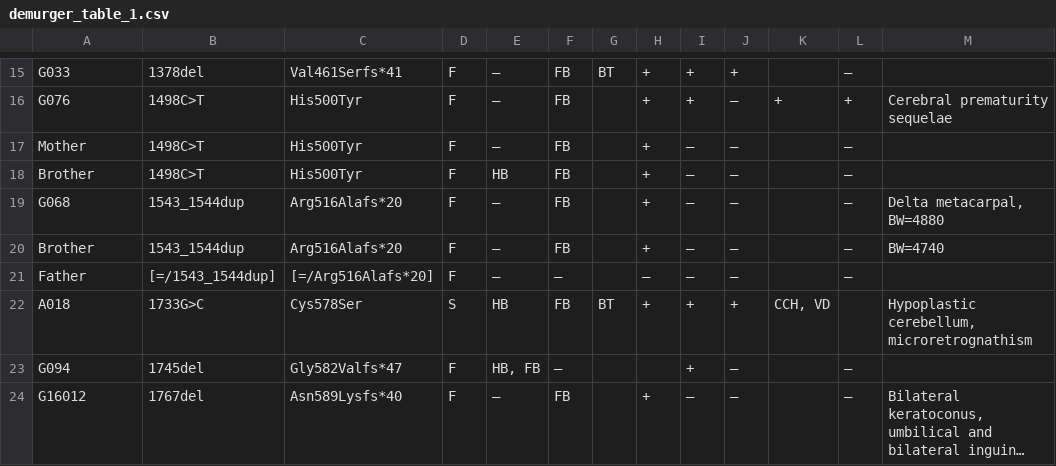
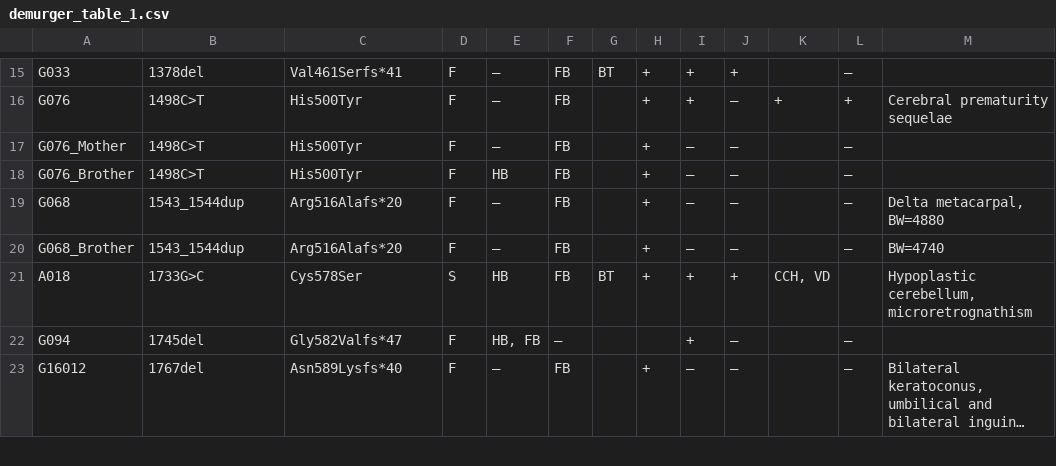
Before and after one commit to monarch-initiative/phenopacket-store, a CSV file: notebooks/GLI3/input/demurger_table_1.csv, drawn as a sheet; only a part is shown, gaps mark what is left out; long unchanged cells end in …; the diff covers the shown part only.

```diff
--- a/notebooks/GLI3/input/demurger_table_1.csv
+++ b/notebooks/GLI3/input/demurger_table_1.csv
@@ -16,7 +16,6 @@ G033 	1378del	Val461Serfs*41	F	–	FB	BT	+	+	+	 	–
 G076 	1498C>T	His500Tyr	F	–	FB	 	+	+	–	+	+	Cerebral prematurity sequelae
-Mother	1498C>T	His500Tyr	F	–	FB	 	+	–	–	 	–	 
-Brother	1498C>T	His500Tyr	F	HB	FB	 	+	–	–	 	–	 
+G076_Mother	1498C>T	His500Tyr	F	–	FB	 	+	–	–	 	–	 
+G076_Brother	1498C>T	His500Tyr	F	HB	FB	 	+	–	–	 	–	 
 G068 	1543_1544dup	Arg516Alafs*20	F	–	FB	 	+	–	–	 	–	Delta metacarpal, BW=4880
-Brother	1543_1544dup	Arg516Alafs*20	F	–	FB	 	+	–	–	 	–	BW=4740
-Father	[=/1543_1544dup]	[=/Arg516Alafs*20]	F	–	–	 	–	–	–	 	–	 
+G068_Brother	1543_1544dup	Arg516Alafs*20	F	–	FB	 	+	–	–	 	–	BW=4740
 A018 	1733G>C	Cys578Ser	S	HB	FB	BT	+	+	+	CCH, VD	 	Hypoplastic cerebellum, microretrognathism
```
Also changed, not shown: 3 removed rows and 14 edited cells elsewhere in this file, 1 other file.
